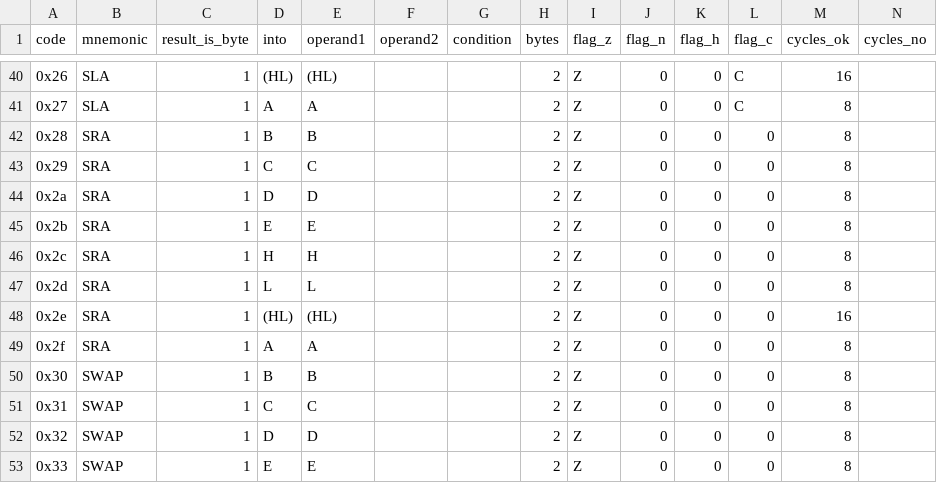
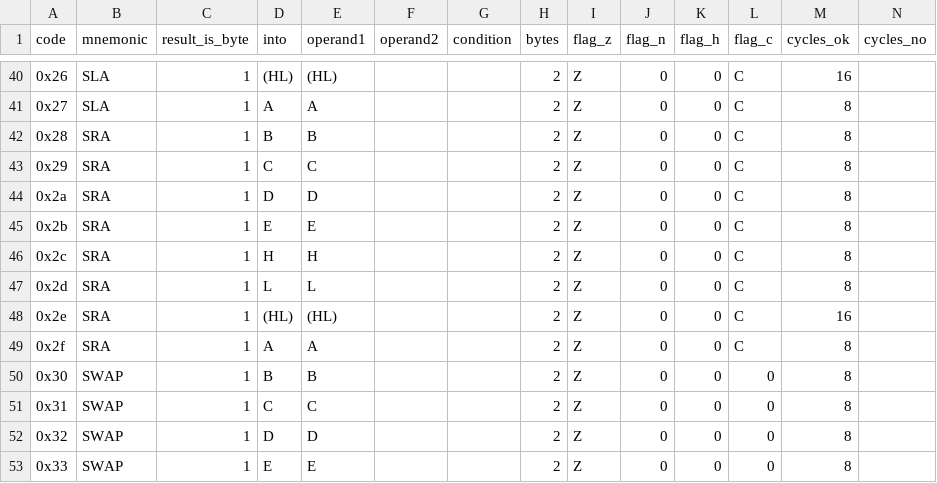
Before and after one commit to outsbart/gameman, a CSV file: data/cbprefixed.csv, drawn as a sheet; only a part is shown, gaps mark what is left out.

```diff
--- a/data/cbprefixed.csv
+++ b/data/cbprefixed.csv
@@ -41,10 +41,10 @@ code,mnemonic,result_is_byte,into,operand1,operand2,condition,bytes,flag_z,flag_
 0x27,SLA,1,A,A,,,2,Z,0,0,C,8,
-0x28,SRA,1,B,B,,,2,Z,0,0,0,8,
-0x29,SRA,1,C,C,,,2,Z,0,0,0,8,
-0x2a,SRA,1,D,D,,,2,Z,0,0,0,8,
-0x2b,SRA,1,E,E,,,2,Z,0,0,0,8,
-0x2c,SRA,1,H,H,,,2,Z,0,0,0,8,
-0x2d,SRA,1,L,L,,,2,Z,0,0,0,8,
-0x2e,SRA,1,(HL),(HL),,,2,Z,0,0,0,16,
-0x2f,SRA,1,A,A,,,2,Z,0,0,0,8,
+0x28,SRA,1,B,B,,,2,Z,0,0,C,8,
+0x29,SRA,1,C,C,,,2,Z,0,0,C,8,
+0x2a,SRA,1,D,D,,,2,Z,0,0,C,8,
+0x2b,SRA,1,E,E,,,2,Z,0,0,C,8,
+0x2c,SRA,1,H,H,,,2,Z,0,0,C,8,
+0x2d,SRA,1,L,L,,,2,Z,0,0,C,8,
+0x2e,SRA,1,(HL),(HL),,,2,Z,0,0,C,16,
+0x2f,SRA,1,A,A,,,2,Z,0,0,C,8,
 0x30,SWAP,1,B,B,,,2,Z,0,0,0,8,
```
Also changed, not shown: 1 other file.
